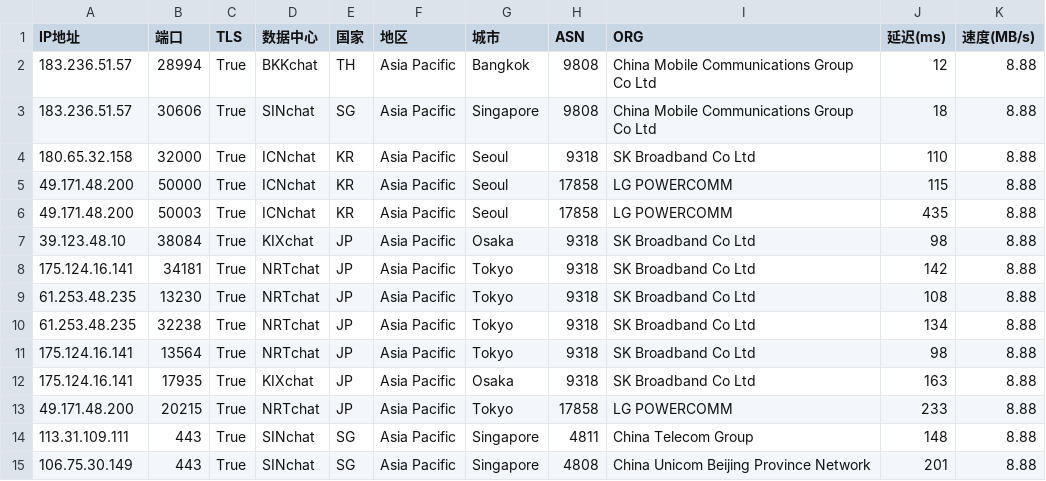
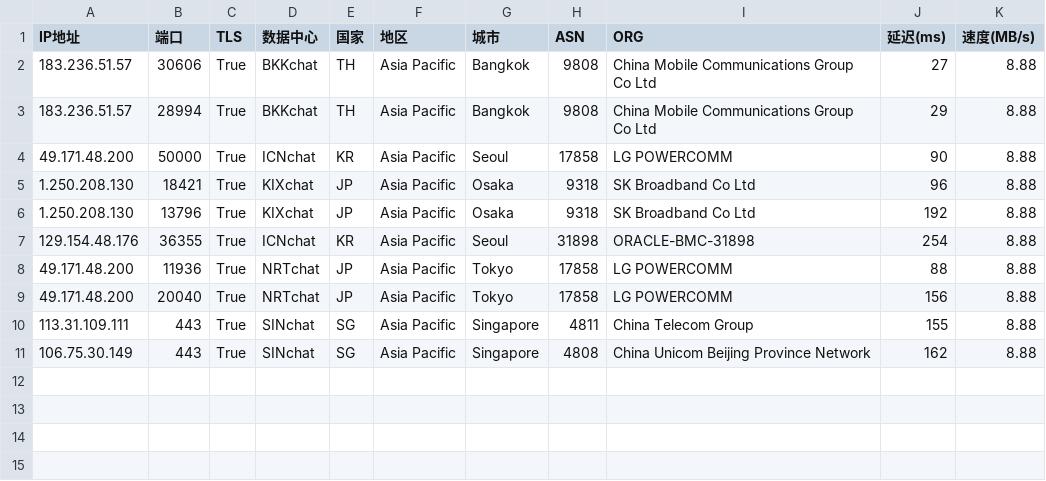
Before and after one commit to dingdingdang22/newini, a CSV file: chat.csv, drawn as a sheet.

Commit message:
更新 chat.csv 文件

```diff
--- a/chat.csv
+++ b/chat.csv
@@ -1,15 +1,11 @@
 IP地址,端口,TLS,数据中心,国家,地区,城市,ASN,ORG,延迟(ms),速度(MB/s)
-183.236.51.57,28994,True,BKKchat,TH,Asia Pacific,Bangkok,9808,China Mobile Communications Group Co Ltd,12,8.88
-183.236.51.57,30606,True,SINchat,SG,Asia Pacific,Singapore,9808,China Mobile Communications Group Co Ltd,18,8.88
-180.65.32.158,32000,True,ICNchat,KR,Asia Pacific,Seoul,9318,SK Broadband Co Ltd,110,8.88
-49.171.48.200,50000,True,ICNchat,KR,Asia Pacific,Seoul,17858,LG POWERCOMM,115,8.88
-49.171.48.200,50003,True,ICNchat,KR,Asia Pacific,Seoul,17858,LG POWERCOMM,435,8.88
-39.123.48.10,38084,True,KIXchat,JP,Asia Pacific,Osaka,9318,SK Broadband Co Ltd,98,8.88
-175.124.16.141,34181,True,NRTchat,JP,Asia Pacific,Tokyo,9318,SK Broadband Co Ltd,142,8.88
-61.253.48.235,13230,True,NRTchat,JP,Asia Pacific,Tokyo,9318,SK Broadband Co Ltd,108,8.88
-61.253.48.235,32238,True,NRTchat,JP,Asia Pacific,Tokyo,9318,SK Broadband Co Ltd,134,8.88
-175.124.16.141,13564,True,NRTchat,JP,Asia Pacific,Tokyo,9318,SK Broadband Co Ltd,98,8.88
-175.124.16.141,17935,True,KIXchat,JP,Asia Pacific,Osaka,9318,SK Broadband Co Ltd,163,8.88
-49.171.48.200,20215,True,NRTchat,JP,Asia Pacific,Tokyo,17858,LG POWERCOMM,233,8.88
-113.31.109.111,443,True,SINchat,SG,Asia Pacific,Singapore,4811,China Telecom Group,148,8.88
-106.75.30.149,443,True,SINchat,SG,Asia Pacific,Singapore,4808,China Unicom Beijing Province Network,201,8.88
+183.236.51.57,30606,True,BKKchat,TH,Asia Pacific,Bangkok,9808,China Mobile Communications Group Co Ltd,27,8.88
+183.236.51.57,28994,True,BKKchat,TH,Asia Pacific,Bangkok,9808,China Mobile Communications Group Co Ltd,29,8.88
+49.171.48.200,50000,True,ICNchat,KR,Asia Pacific,Seoul,17858,LG POWERCOMM,90,8.88
+1.250.208.130,18421,True,KIXchat,JP,Asia Pacific,Osaka,9318,SK Broadband Co Ltd,96,8.88
+1.250.208.130,13796,True,KIXchat,JP,Asia Pacific,Osaka,9318,SK Broadband Co Ltd,192,8.88
+129.154.48.176,36355,True,ICNchat,KR,Asia Pacific,Seoul,31898,ORACLE-BMC-31898,254,8.88
+49.171.48.200,11936,True,NRTchat,JP,Asia Pacific,Tokyo,17858,LG POWERCOMM,88,8.88
+49.171.48.200,20040,True,NRTchat,JP,Asia Pacific,Tokyo,17858,LG POWERCOMM,156,8.88
+113.31.109.111,443,True,SINchat,SG,Asia Pacific,Singapore,4811,China Telecom Group,155,8.88
+106.75.30.149,443,True,SINchat,SG,Asia Pacific,Singapore,4808,China Unicom Beijing Province Network,162,8.88
```
